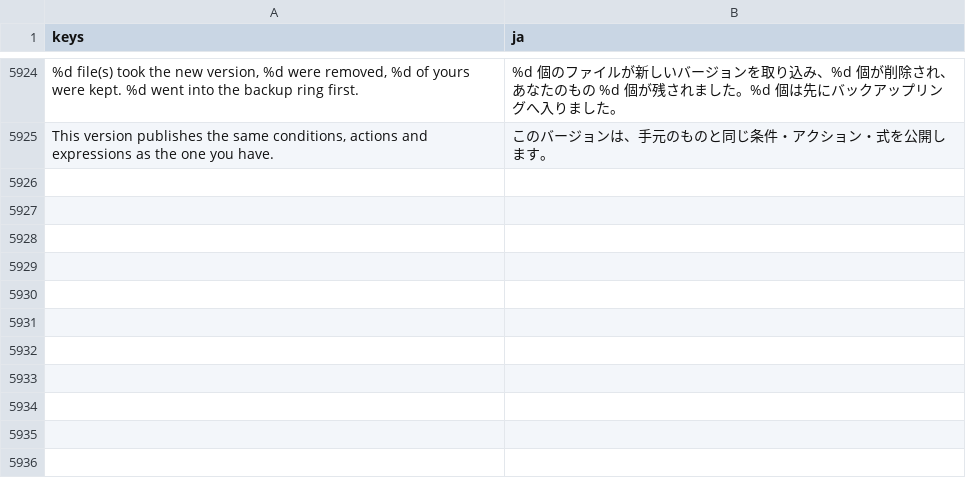
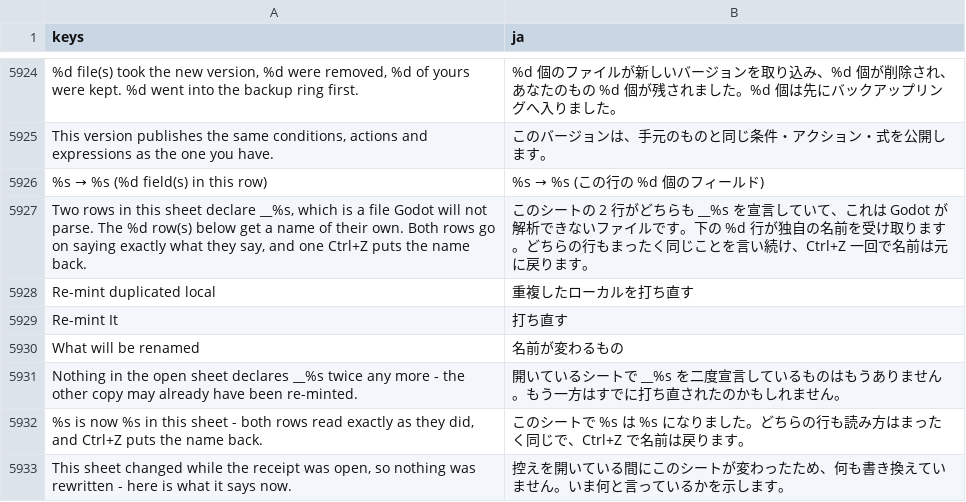
Before and after one commit to SalmanShhh/Godot-EventSheet-Visual-Scripting, a CSV file: addons/eventsheet/translations/ja.csv, drawn as a sheet; only a part is shown, gaps mark what is left out; the diff names each change by its address in the sheet, - before the commit and + after, or states it on an @@ line.

```diff
--- a/addons/eventsheet/translations/ja.csv
+++ b/addons/eventsheet/translations/ja.csv
+row 5926: %s → %s (%d field(s) in this row) | %s → %s (この行の %d 個のフィールド)
+row 5927: Two rows in this sheet declare __%s, which is a file Godot will not parse. The %d row(s) below get a name of their own. Both rows go on saying exactly what they say, and one Ctrl+Z puts the name back. | このシートの 2 行がどちらも __%s を宣言していて、これは Godot が解析できないファイルです。下の %d 行が独自の名前を受け取ります。どちらの行もまったく同じことを言い続け、Ctrl+Z 一回で名前は元に戻ります。
+row 5928: Re-mint duplicated local | 重複したローカルを打ち直す
+row 5929: Re-mint It | 打ち直す
+row 5930: What will be renamed | 名前が変わるもの
+row 5931: Nothing in the open sheet declares __%s twice any more - the other copy may already have been re-minted. | 開いているシートで __%s を二度宣言しているものはもうありません。もう一方はすでに打ち直されたのかもしれません。
+row 5932: %s is now %s in this sheet - both rows read exactly as they did, and Ctrl+Z puts the name back. | このシートで %s は %s になりました。どちらの行も読み方はまったく同じで、Ctrl+Z で名前は戻ります。
+row 5933: This sheet changed while the receipt was open, so nothing was rewritten - here is what it says now. | 控えを開いている間にこのシートが変わったため、何も書き換えていません。いま何と言っているかを示します。
```
Also changed, not shown: addons/eventsheet/translations/de.csv, addons/eventsheet/translations/fr.csv, 14 other files.
